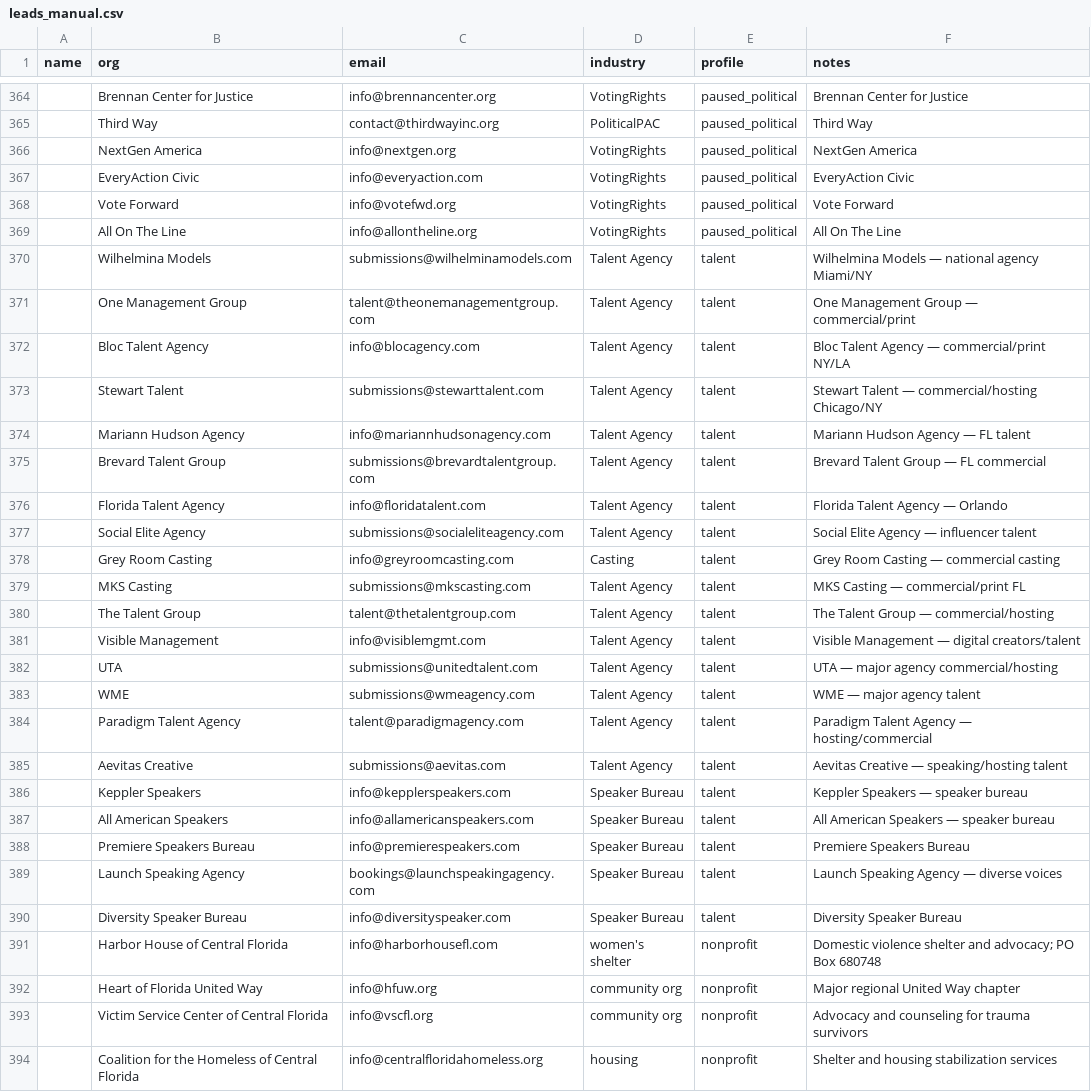
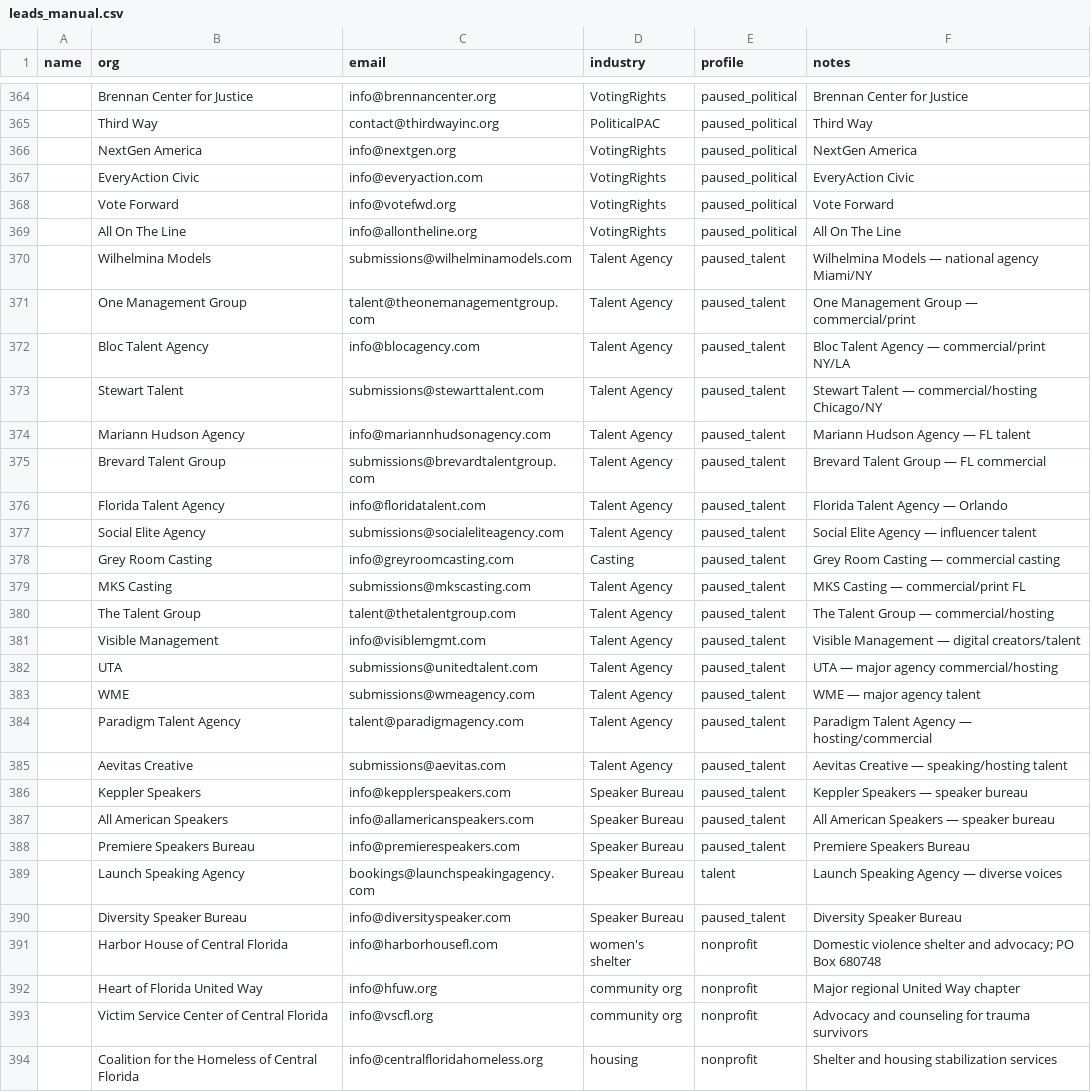
Before and after one commit to amapoundcake-png/danielle-npsbleads, a CSV file: leads_manual.csv, drawn as a sheet; only a part is shown, gaps mark what is left out; the diff names each change by its address in the sheet, - before the commit and + after, or states it on an @@ line.

```diff
--- a/leads_manual.csv
+++ b/leads_manual.csv
-E370:E388 (profile): talent
+E370:E388 (profile): paused_talent
-E390 (profile): talent
+E390 (profile): paused_talent
```
Also changed, not shown: 1 other file.
